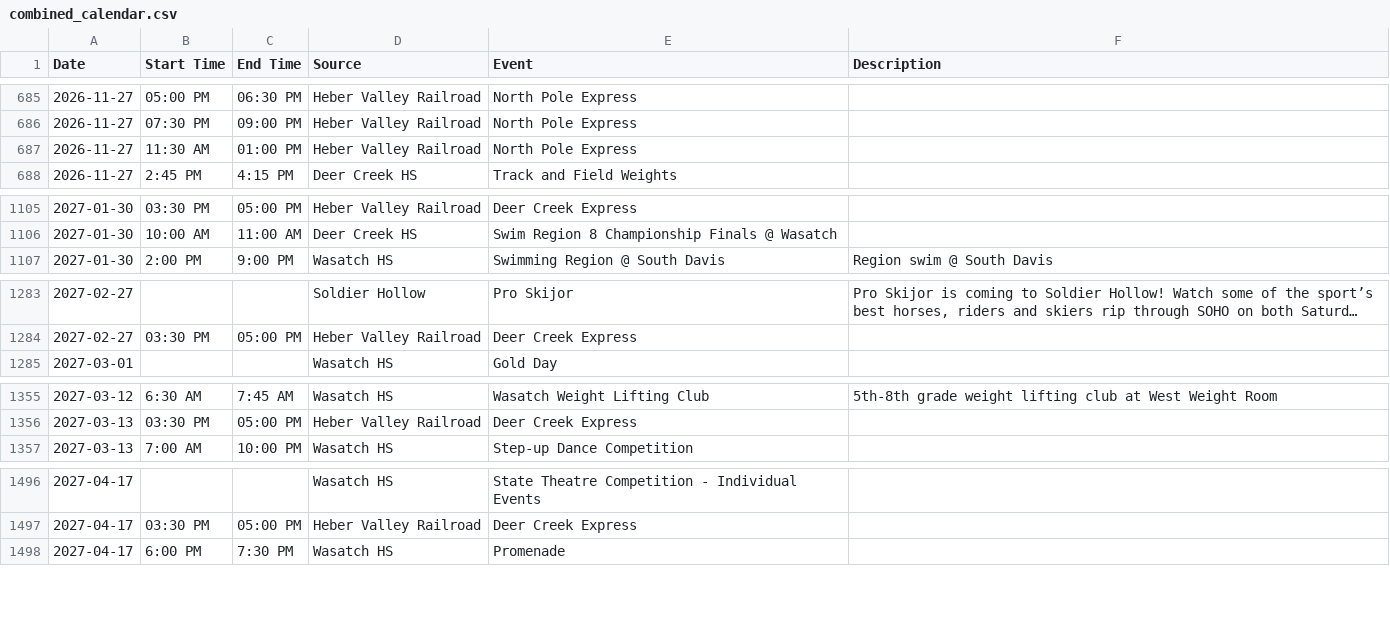
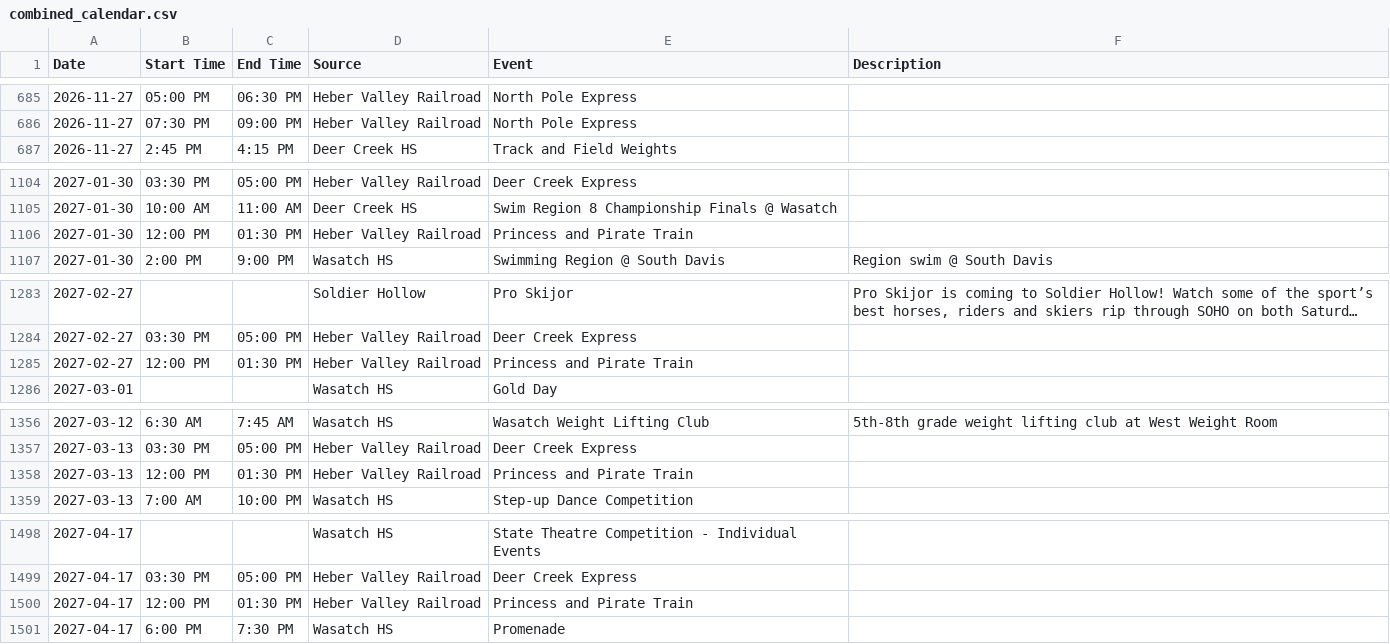
Before and after one commit to rmawhinney12/DK-Calendar, a CSV file: combined_calendar.csv, drawn as a sheet; only a part is shown, gaps mark what is left out; long unchanged cells end in …; removed rows and columns are numbered as before the commit, all else as after; the diff covers the shown part only; the diff names each change by its address in the sheet, - before the commit and + after, or states it on an @@ line.

```diff
--- a/combined_calendar.csv
+++ b/combined_calendar.csv
-row 687: 2026-11-27 | 11:30 AM | 01:00 PM | Heber Valley Railroad | North Pole Express
+row 1106: 2027-01-30 | 12:00 PM | 01:30 PM | Heber Valley Railroad | Princess and Pirate Train
+row 1285: 2027-02-27 | 12:00 PM | 01:30 PM | Heber Valley Railroad | Princess and Pirate Train
+row 1358: 2027-03-13 | 12:00 PM | 01:30 PM | Heber Valley Railroad | Princess and Pirate Train
+row 1500: 2027-04-17 | 12:00 PM | 01:30 PM | Heber Valley Railroad | Princess and Pirate Train
```
Also changed, not shown: 5 added rows elsewhere in this file, heber_schedule.csv, 1 other file.
